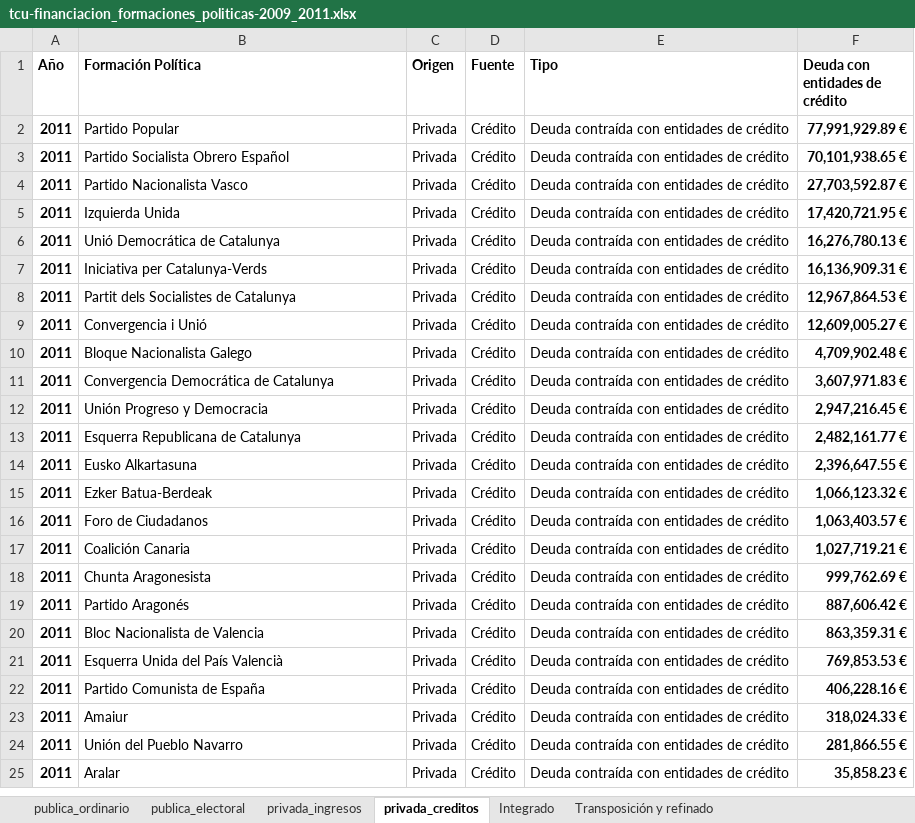
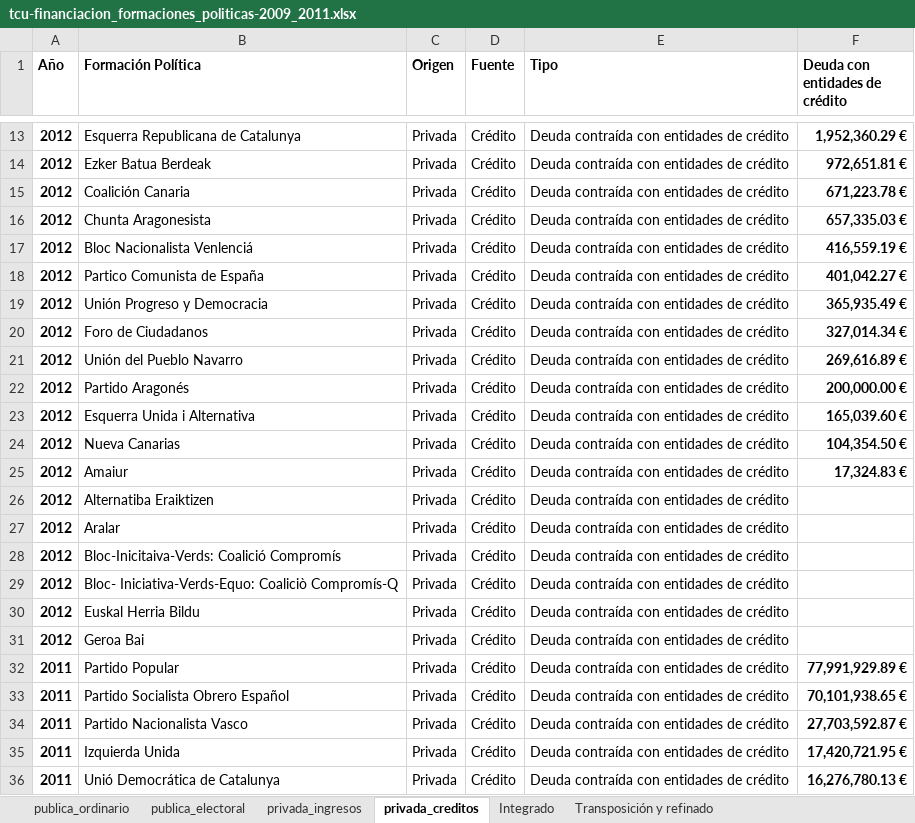
Before and after one commit to fontanon/tribunal-cuentas, an Excel workbook: tcu-financiacion_formaciones_politicas-2009_2011.xlsx, sheet privada_creditos, drawn as a sheet; only a part is shown, gaps mark what is left out; the shorter side is filled out with more unchanged rows; values as stored, in another font and other column widths than the file's, no borders; the diff covers the shown part only; the diff names each change by its address in the sheet, - before the commit and + after, or states it on an @@ line.

```diff
--- a/tcu-financiacion_formaciones_politicas-2009_2011.xlsx (sheet privada_creditos)
+++ b/tcu-financiacion_formaciones_politicas-2009_2011.xlsx (sheet privada_creditos)
+row 13: 2012 | Esquerra Republicana de Catalunya | Privada | Crédito | Deuda contraída con entidades de crédito | 1,952,360.29 €
+row 14: 2012 | Ezker Batua Berdeak | Privada | Crédito | Deuda contraída con entidades de crédito | 972,651.81 €
+row 15: 2012 | Coalición Canaria | Privada | Crédito | Deuda contraída con entidades de crédito | 671,223.78 €
+row 16: 2012 | Chunta Aragonesista | Privada | Crédito | Deuda contraída con entidades de crédito | 657,335.03 €
+row 17: 2012 | Bloc Nacionalista Venlenciá | Privada | Crédito | Deuda contraída con entidades de crédito | 416,559.19 €
+row 18: 2012 | Partico Comunista de España | Privada | Crédito | Deuda contraída con entidades de crédito | 401,042.27 €
+row 19: 2012 | Unión Progreso y Democracia | Privada | Crédito | Deuda contraída con entidades de crédito | 365,935.49 €
+row 20: 2012 | Foro de Ciudadanos | Privada | Crédito | Deuda contraída con entidades de crédito | 327,014.34 €
+row 21: 2012 | Unión del Pueblo Navarro | Privada | Crédito | Deuda contraída con entidades de crédito | 269,616.89 €
+row 22: 2012 | Partido Aragonés | Privada | Crédito | Deuda contraída con entidades de crédito | 200,000.00 €
+row 23: 2012 | Esquerra Unida i Alternativa | Privada | Crédito | Deuda contraída con entidades de crédito | 165,039.60 €
+row 24: 2012 | Nueva Canarias | Privada | Crédito | Deuda contraída con entidades de crédito | 104,354.50 €
+row 25: 2012 | Amaiur | Privada | Crédito | Deuda contraída con entidades de crédito | 17,324.83 €
+row 26: 2012 | Alternatiba Eraiktizen | Privada | Crédito | Deuda contraída con entidades de crédito
+row 27: 2012 | Aralar | Privada | Crédito | Deuda contraída con entidades de crédito
+row 28: 2012 | Bloc-Inicitaiva-Verds: Coalició Compromís | Privada | Crédito | Deuda contraída con entidades de crédito
+row 29: 2012 | Bloc- Iniciativa-Verds-Equo: Coaliciò Compromís-Q | Privada | Crédito | Deuda contraída con entidades de crédito
+row 30: 2012 | Euskal Herria Bildu | Privada | Crédito | Deuda contraída con entidades de crédito
+row 31: 2012 | Geroa Bai | Privada | Crédito | Deuda contraída con entidades de crédito
```
Also changed, not shown: 11 added rows and 1 edited cell elsewhere in this sheet, sheet Integrado, sheet Transposición y refinado, sheet privada_ingresos, sheet publica_ordinario, sheet publica_electoral, formulas that keep their value.
